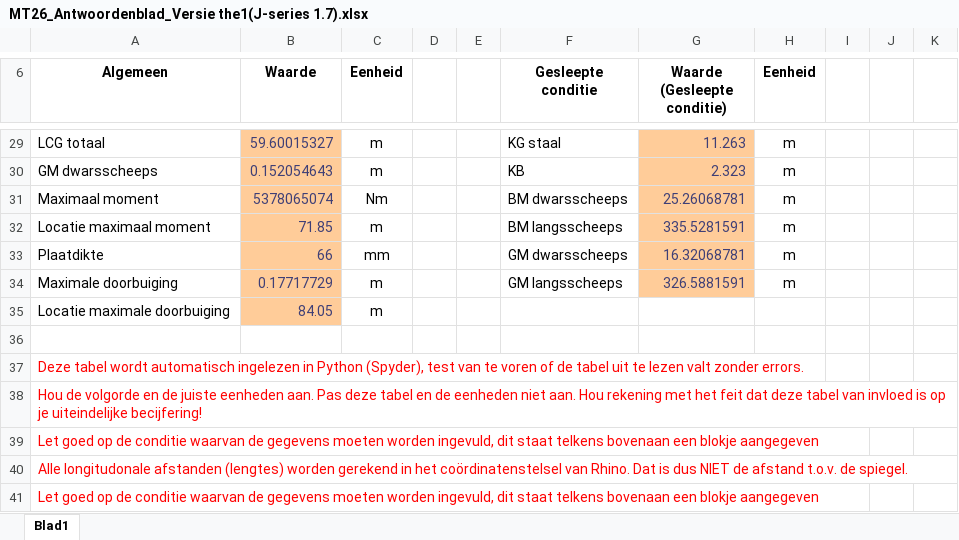
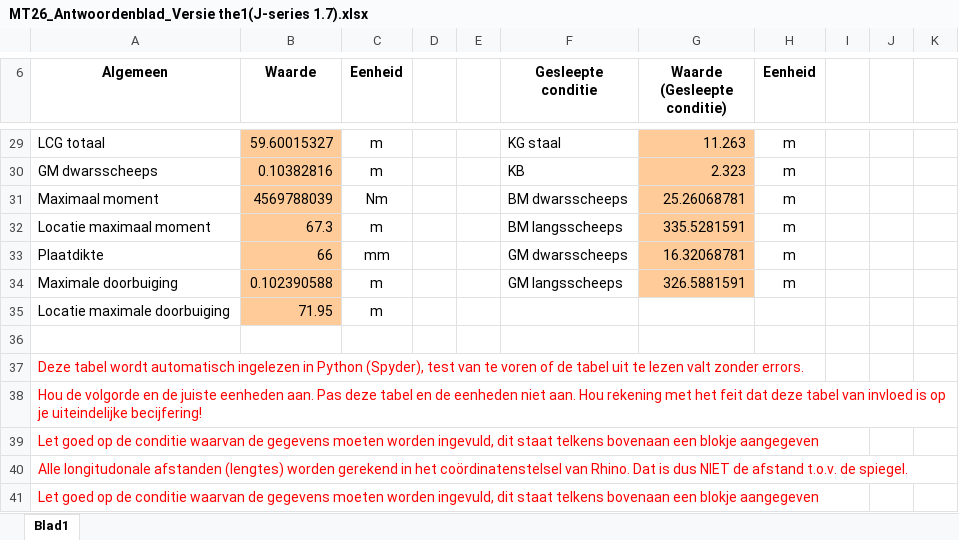
Before and after one commit to tomoldenbeuving/IP-26, an Excel workbook: Inleveren herkansing/MT26_Antwoordenblad_Versie the1(J-series 1.7).xlsx, sheet Blad1, drawn as a sheet; only a part is shown, gaps mark what is left out; values as stored, in another font and other column widths than the file's, no borders; the diff covers the shown part only; the diff names each change by its address in the sheet, - before the commit and + after, or states it on an @@ line.

```diff
--- a/Inleveren herkansing/MT26_Antwoordenblad_Versie the1(J-series 1.7).xlsx (sheet Blad1)
+++ b/Inleveren herkansing/MT26_Antwoordenblad_Versie the1(J-series 1.7).xlsx (sheet Blad1)
-B29:B35 text colour: #3F3F76
+B29:B35 text colour: black
-G29:G34 text colour: #3F3F76
+G29:G34 text colour: black
-B30 (Waarde): 0.152054643
+B30 (Waarde): 0.10382816
-B31 (Waarde): 5378065074
+B31 (Waarde): 4569788039
-B32 (Waarde): 71.85
+B32 (Waarde): 67.3
-B34 (Waarde): 0.17717729
+B34 (Waarde): 0.102390588
-B35 (Waarde): 84.05
+B35 (Waarde): 71.95
```
Also changed, not shown: 23 edited cells and cell formats elsewhere in this sheet, Inleveren herkansing/NIET INLEVEREN J 1.7 excel file.xlsx, Inleveren herkansing/momentenevenwicht.xlsx.
